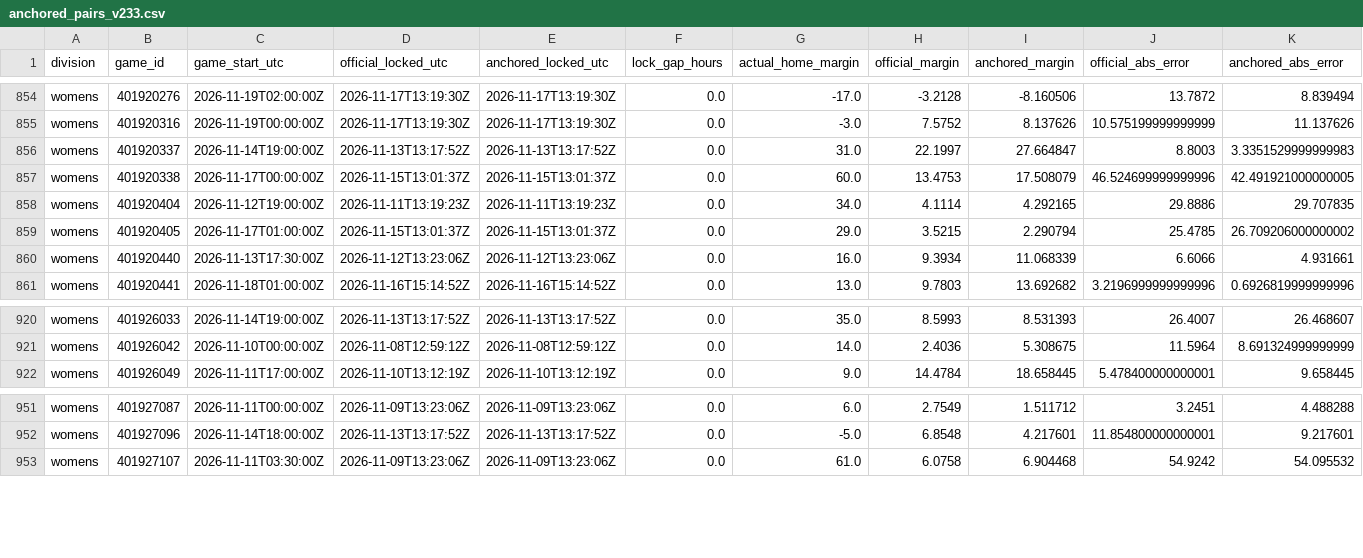
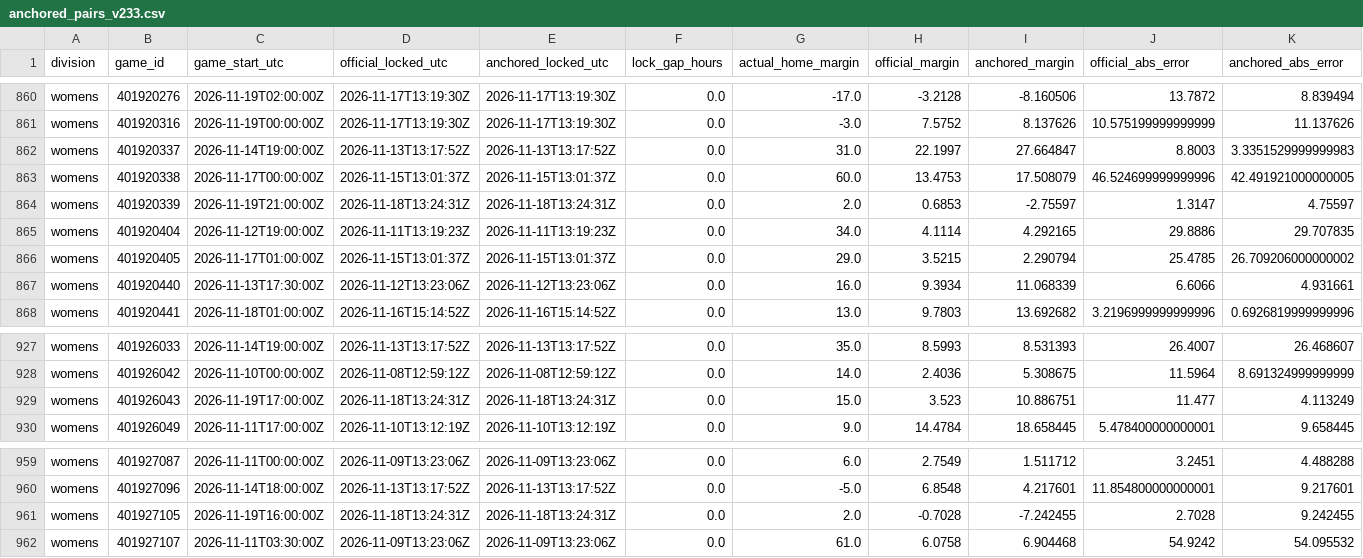
Before and after one commit to hcaver16-arch/college-basketball-ratings, a CSV file: data/prospective/2026-27/anchored_pairs_v233.csv, drawn as a sheet; only a part is shown, gaps mark what is left out; rows hold the shown columns only; the diff covers the shown part only; the diff names each change by its address in the sheet, - before the commit and + after, or states it on an @@ line.

```diff
--- a/data/prospective/2026-27/anchored_pairs_v233.csv
+++ b/data/prospective/2026-27/anchored_pairs_v233.csv
+row 864: womens | 401920339 | 2026-11-19T21:00:00Z | 2026-11-18T13:24:31Z | 2026-11-18T13:24:31Z | 0.0 | 2.0 | 0.6853 | -2.75597 | 1.3147 | 4.75597
+row 929: womens | 401926043 | 2026-11-19T17:00:00Z | 2026-11-18T13:24:31Z | 2026-11-18T13:24:31Z | 0.0 | 15.0 | 3.523 | 10.886751 | 11.477 | 4.113249
+row 961: womens | 401927105 | 2026-11-19T16:00:00Z | 2026-11-18T13:24:31Z | 2026-11-18T13:24:31Z | 0.0 | 2.0 | -0.7028 | -7.242455 | 2.7028 | 9.242455
```
Also changed, not shown: 6 added rows elsewhere in this file, data/prospective/2026-27/results.csv, 5 other files.
